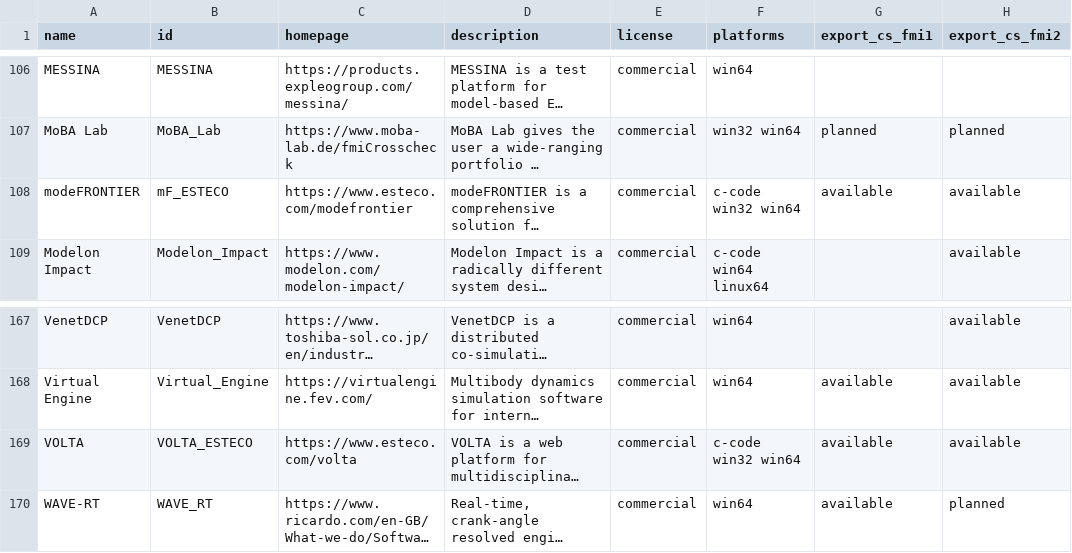
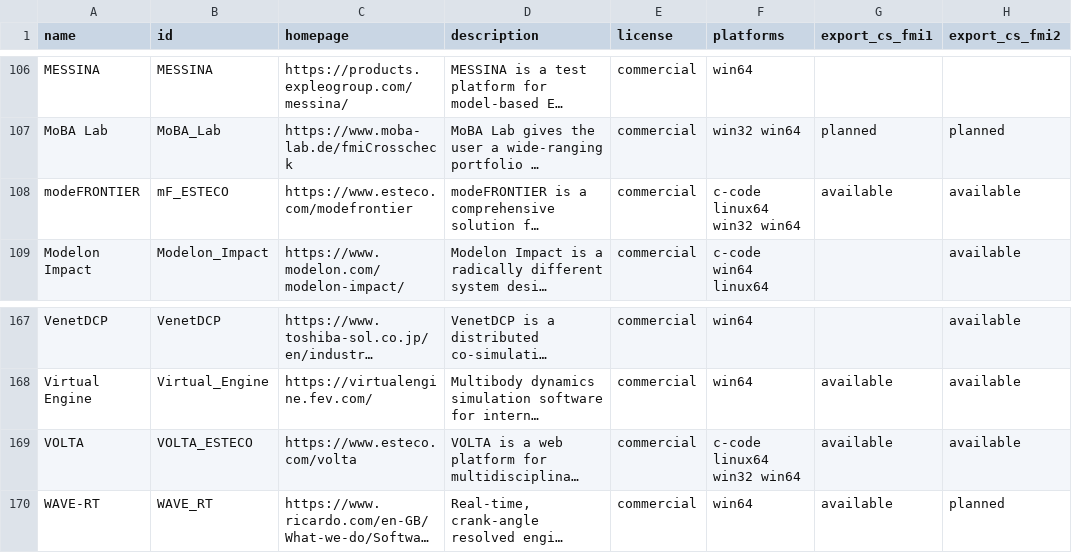
Before and after one commit to modelica/fmi-standard.org, a CSV file: _data/tools.csv, drawn as a sheet; only a part is shown, gaps mark what is left out; long unchanged cells end in …; the diff names each change by its address in the sheet, - before the commit and + after, or states it on an @@ line.

Commit message:
Update capabilities of ESTECO tools (#372)

```diff
--- a/_data/tools.csv
+++ b/_data/tools.csv
-F108 (platforms): c-code win32 win64
+F108 (platforms): c-code linux64 win32 win64
-F169 (platforms): c-code win32 win64
+F169 (platforms): c-code linux64 win32 win64
```
